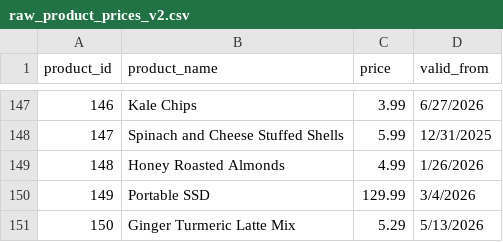
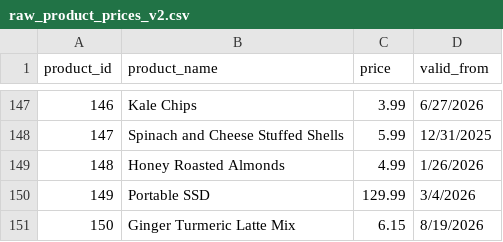
Before and after one commit to serhiy-dranko/jaffle-shop, a CSV file: seeds/raw_product_prices_v2.csv, drawn as a sheet; only a part is shown, gaps mark what is left out.

```diff
--- a/seeds/raw_product_prices_v2.csv
+++ b/seeds/raw_product_prices_v2.csv
@@ -150,2 +150,2 @@ product_id,product_name,price,valid_from
 149,Portable SSD,129.99,3/4/2026
-150,Ginger Turmeric Latte Mix,5.29,5/13/2026
+150,Ginger Turmeric Latte Mix,6.15,8/19/2026
```
Also changed, not shown: 8 other files.
